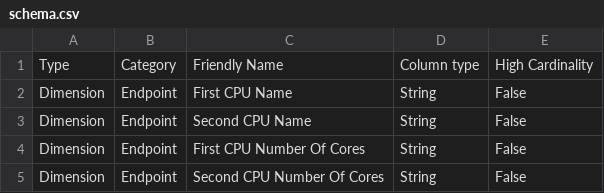
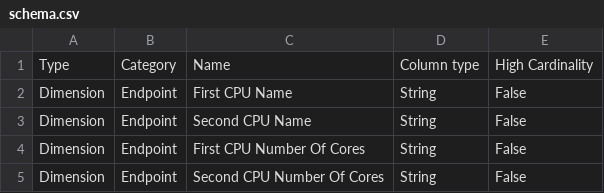
Before and after one commit to AndresNamm/cqd_column_search, a CSV file: schema.csv, drawn as a sheet; only a part is shown.

```diff
--- a/schema.csv
+++ b/schema.csv
@@ -1,2 +1,2 @@
-Type,Category,Friendly Name,Column type,High Cardinality
+Type,Category,Name,Column type,High Cardinality
 Dimension,Endpoint,First CPU Name,String,False
```
Also changed, not shown: 1 other file.
